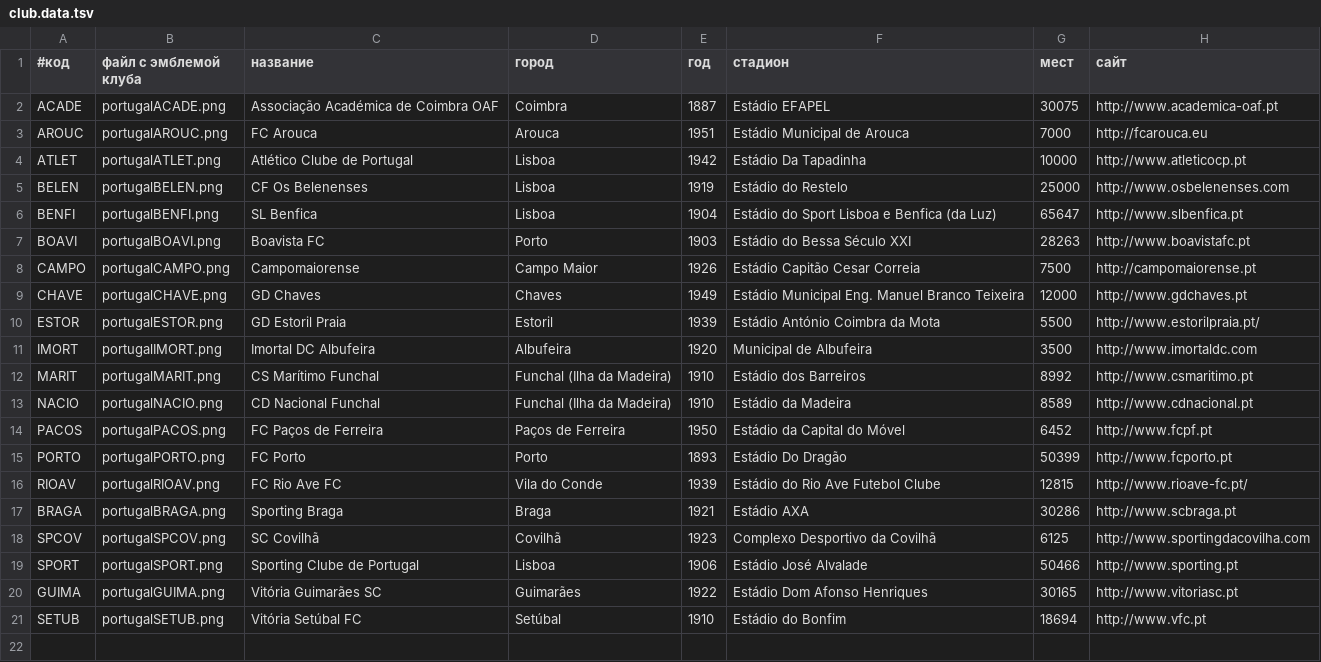
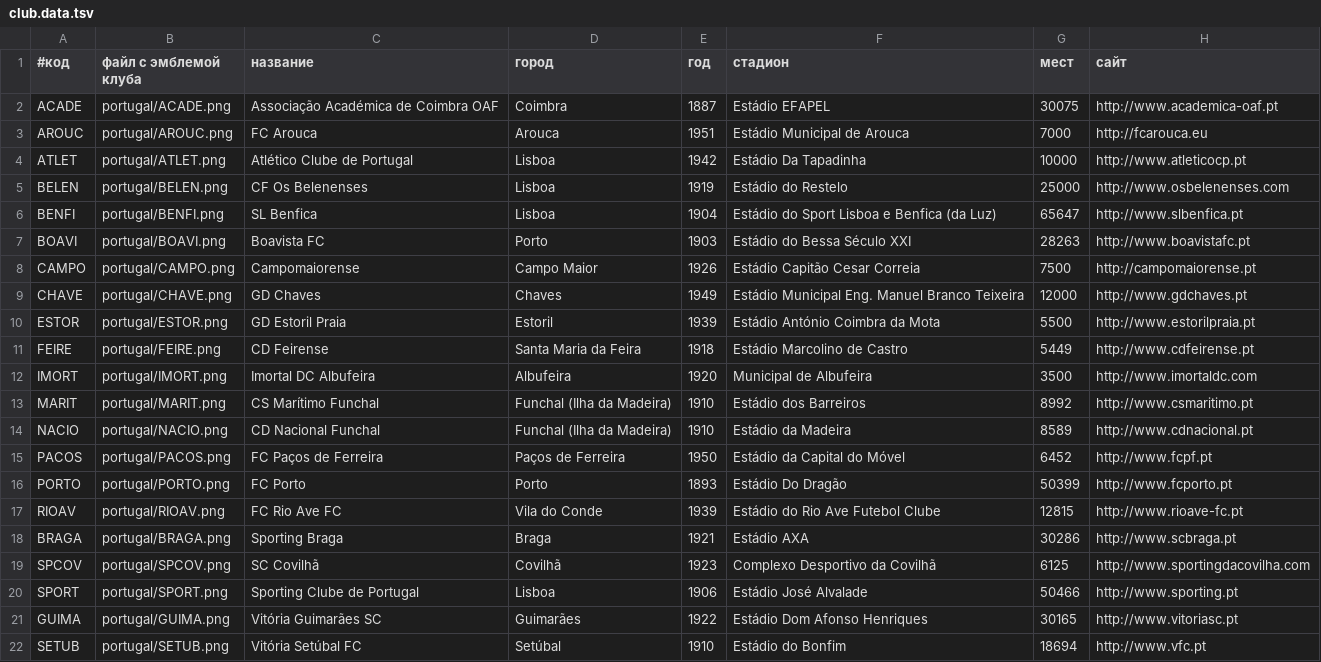
Before and after one commit to alexander-sessa/fprognoz.org, a TSV file: portugal/club.data.tsv, drawn as a sheet.

```diff
--- a/portugal/club.data.tsv
+++ b/portugal/club.data.tsv
@@ -1,21 +1,22 @@
 #код	файл с эмблемой клуба	название	город	год	стадион	мест	сайт
-ACADE	portugalACADE.png	Associação Académica de Coimbra OAF	Coimbra	1887	Estádio EFAPEL	30075	http://www.academica-oaf.pt
-AROUC	portugalAROUC.png	FC Arouca	Arouca	1951	Estádio Municipal de Arouca	7000	http://fcarouca.eu
-ATLET	portugalATLET.png	Atlético Clube de Portugal	Lisboa	1942	Estádio Da Tapadinha	10000	http://www.atleticocp.pt
-BELEN	portugalBELEN.png	CF Os Belenenses	Lisboa	1919	Estádio do Restelo	25000	http://www.osbelenenses.com
-BENFI	portugalBENFI.png	SL Benfica	Lisboa	1904	Estádio do Sport Lisboa e Benfica (da Luz)	65647	http://www.slbenfica.pt
-BOAVI	portugalBOAVI.png	Boavista FC	Porto	1903	Estádio do Bessa Século XXI	28263	http://www.boavistafc.pt
-CAMPO	portugalCAMPO.png	Campomaiorense	Campo Maior	1926	Estádio Capitão Cesar Correia	7500	http://campomaiorense.pt
-CHAVE	portugalCHAVE.png	GD Chaves	Chaves	1949	Estádio Municipal Eng. Manuel Branco Teixeira	12000	http://www.gdchaves.pt
-ESTOR	portugalESTOR.png	GD Estoril Praia	Estoril	1939	Estádio António Coimbra da Mota	5500	http://www.estorilpraia.pt/
-IMORT	portugalIMORT.png	Imortal DC Albufeira	Albufeira	1920	Municipal de Albufeira	3500	http://www.imortaldc.com
-MARIT	portugalMARIT.png	CS Marítimo Funchal	Funchal (Ilha da Madeira)	1910	Estádio dos Barreiros	8992	http://www.csmaritimo.pt
-NACIO	portugalNACIO.png	CD Nacional Funchal	Funchal (Ilha da Madeira)	1910	Estádio da Madeira	8589	http://www.cdnacional.pt
-PACOS	portugalPACOS.png	FC Paços de Ferreira	Paços de Ferreira	1950	Estádio da Capital do Móvel	6452	http://www.fcpf.pt
-PORTO	portugalPORTO.png	FC Porto	Porto	1893	Estádio Do Dragão	50399	http://www.fcporto.pt
-RIOAV	portugalRIOAV.png	FC Rio Ave FC	Vila do Conde	1939	Estádio do Rio Ave Futebol Clube	12815	http://www.rioave-fc.pt/
-BRAGA	portugalBRAGA.png	Sporting Braga	Braga	1921	Estádio AXA	30286	http://www.scbraga.pt
-SPCOV	portugalSPCOV.png	SC Covilhã	Covilhã	1923	Complexo Desportivo da Covilhã	6125	http://www.sportingdacovilha.com
-SPORT	portugalSPORT.png	Sporting Clube de Portugal	Lisboa	1906	Estádio José Alvalade	50466	http://www.sporting.pt
-GUIMA	portugalGUIMA.png	Vitória Guimarães SC	Guimarães	1922	Estádio Dom Afonso Henriques	30165	http://www.vitoriasc.pt
-SETUB	portugalSETUB.png	Vitória Setúbal FC	Setúbal	1910	Estádio do Bonfim	18694	http://www.vfc.pt
+ACADE	portugal/ACADE.png	Associação Académica de Coimbra OAF	Coimbra	1887	Estádio EFAPEL	30075	http://www.academica-oaf.pt
+AROUC	portugal/AROUC.png	FC Arouca	Arouca	1951	Estádio Municipal de Arouca	7000	http://fcarouca.eu
+ATLET	portugal/ATLET.png	Atlético Clube de Portugal	Lisboa	1942	Estádio Da Tapadinha	10000	http://www.atleticocp.pt
+BELEN	portugal/BELEN.png	CF Os Belenenses	Lisboa	1919	Estádio do Restelo	25000	http://www.osbelenenses.com
+BENFI	portugal/BENFI.png	SL Benfica	Lisboa	1904	Estádio do Sport Lisboa e Benfica (da Luz)	65647	http://www.slbenfica.pt
+BOAVI	portugal/BOAVI.png	Boavista FC	Porto	1903	Estádio do Bessa Século XXI	28263	http://www.boavistafc.pt
+CAMPO	portugal/CAMPO.png	Campomaiorense	Campo Maior	1926	Estádio Capitão Cesar Correia	7500	http://campomaiorense.pt
+CHAVE	portugal/CHAVE.png	GD Chaves	Chaves	1949	Estádio Municipal Eng. Manuel Branco Teixeira	12000	http://www.gdchaves.pt
+ESTOR	portugal/ESTOR.png	GD Estoril Praia	Estoril	1939	Estádio António Coimbra da Mota	5500	http://www.estorilpraia.pt
+FEIRE	portugal/FEIRE.png	CD Feirense	Santa Maria da Feira	1918	Estádio Marcolino de Castro	5449	http://www.cdfeirense.pt
+IMORT	portugal/IMORT.png	Imortal DC Albufeira	Albufeira	1920	Municipal de Albufeira	3500	http://www.imortaldc.com
+MARIT	portugal/MARIT.png	CS Marítimo Funchal	Funchal (Ilha da Madeira)	1910	Estádio dos Barreiros	8992	http://www.csmaritimo.pt
+NACIO	portugal/NACIO.png	CD Nacional Funchal	Funchal (Ilha da Madeira)	1910	Estádio da Madeira	8589	http://www.cdnacional.pt
+PACOS	portugal/PACOS.png	FC Paços de Ferreira	Paços de Ferreira	1950	Estádio da Capital do Móvel	6452	http://www.fcpf.pt
+PORTO	portugal/PORTO.png	FC Porto	Porto	1893	Estádio Do Dragão	50399	http://www.fcporto.pt
+RIOAV	portugal/RIOAV.png	FC Rio Ave FC	Vila do Conde	1939	Estádio do Rio Ave Futebol Clube	12815	http://www.rioave-fc.pt
+BRAGA	portugal/BRAGA.png	Sporting Braga	Braga	1921	Estádio AXA	30286	http://www.scbraga.pt
+SPCOV	portugal/SPCOV.png	SC Covilhã	Covilhã	1923	Complexo Desportivo da Covilhã	6125	http://www.sportingdacovilha.com
+SPORT	portugal/SPORT.png	Sporting Clube de Portugal	Lisboa	1906	Estádio José Alvalade	50466	http://www.sporting.pt
+GUIMA	portugal/GUIMA.png	Vitória Guimarães SC	Guimarães	1922	Estádio Dom Afonso Henriques	30165	http://www.vitoriasc.pt
+SETUB	portugal/SETUB.png	Vitória Setúbal FC	Setúbal	1910	Estádio do Bonfim	18694	http://www.vfc.pt
```
Also changed, not shown: france/club.data.tsv, 30 other files.
